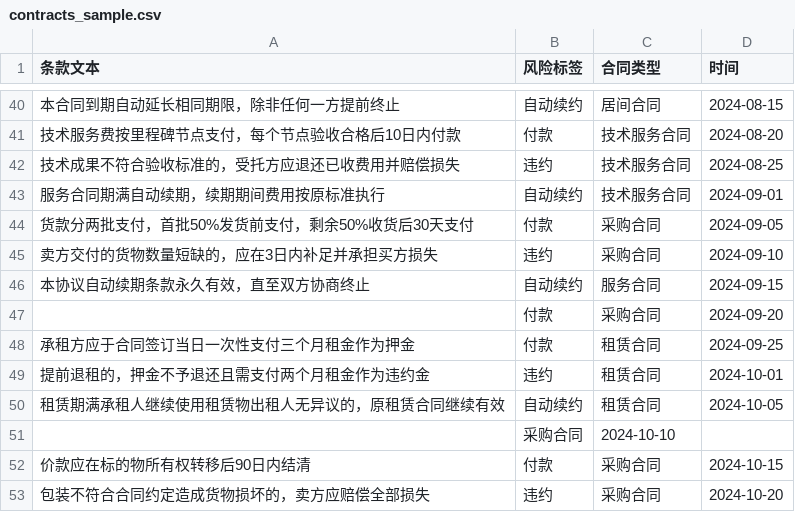
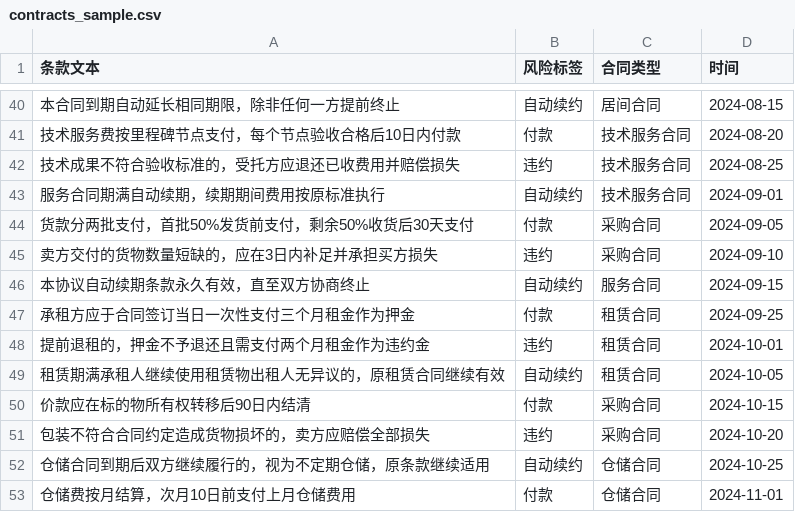
Before and after one commit to zgw-dot/zgw-00136, a CSV file: sample_data/contracts_sample.csv, drawn as a sheet; only a part is shown, gaps mark what is left out; the shorter side is filled out with more unchanged rows; the diff names each change by its address in the sheet, - before the commit and + after, or states it on an @@ line.

```diff
--- a/sample_data/contracts_sample.csv
+++ b/sample_data/contracts_sample.csv
-row 47:  | 付款 | 采购合同 | 2024-09-20
-row 51:  | 采购合同 | 2024-10-10
```
Also changed, not shown: 27 other files.
